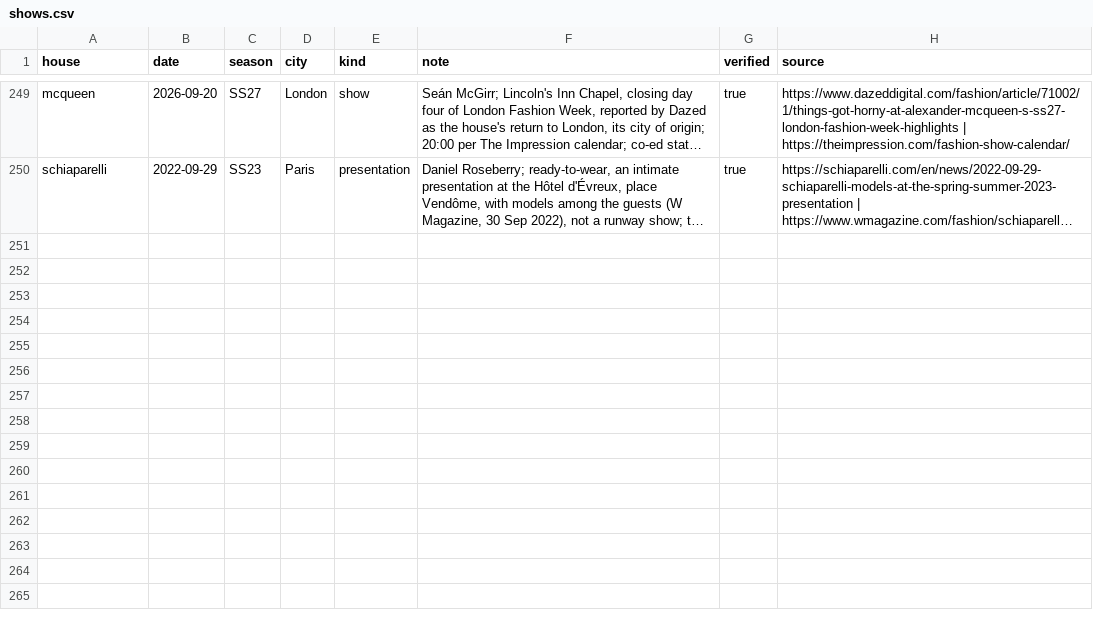
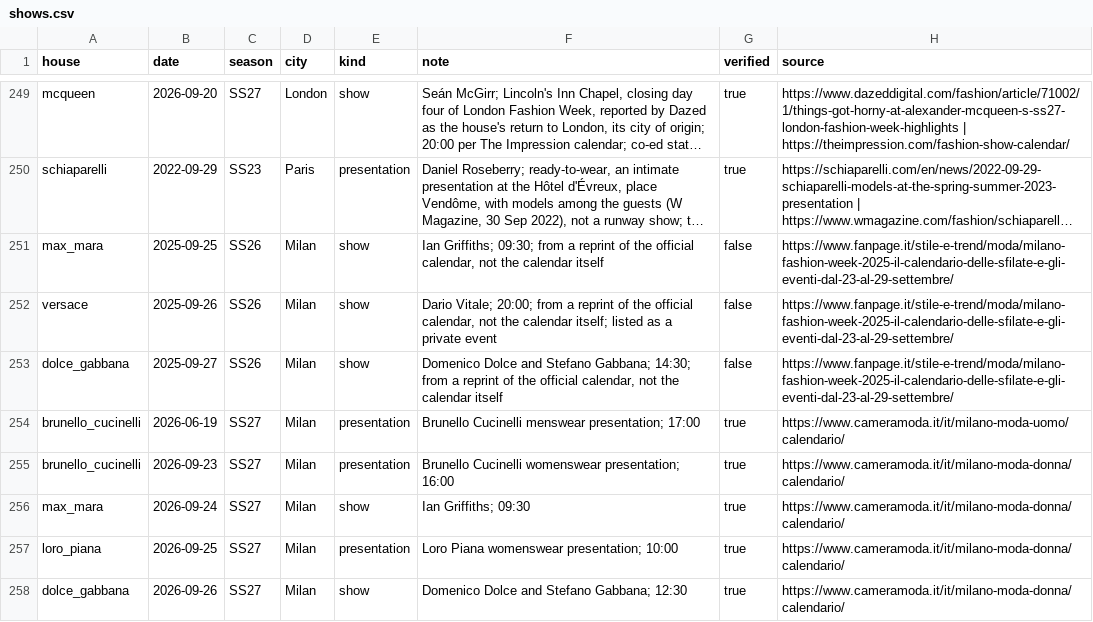
Before and after one commit to benmcewensignal/fashion-adtone, a CSV file: reference/shows.csv, drawn as a sheet; only a part is shown, gaps mark what is left out; long unchanged cells end in …; the diff names each change by its address in the sheet, - before the commit and + after, or states it on an @@ line.

```diff
--- a/reference/shows.csv
+++ b/reference/shows.csv
+row 251: max_mara | 2025-09-25 | SS26 | Milan | show | Ian Griffiths; 09:30; from a reprint of the official calendar, not the calendar itself | false | https://www.fanpage.it/stile-e-trend/moda/milano-fashion-week-2025-il-calendario-delle-sfilate-e-gli-eventi-dal-23-al-29-settembre/
+row 252: versace | 2025-09-26 | SS26 | Milan | show | Dario Vitale; 20:00; from a reprint of the official calendar, not the calendar itself; listed as a private event | false | https://www.fanpage.it/stile-e-trend/moda/milano-fashion-week-2025-il-calendario-delle-sfilate-e-gli-eventi-dal-23-al-29-settembre/
+row 253: dolce_gabbana | 2025-09-27 | SS26 | Milan | show | Domenico Dolce and Stefano Gabbana; 14:30; from a reprint of the official calendar, not the calendar itself | false | https://www.fanpage.it/stile-e-trend/moda/milano-fashion-week-2025-il-calendario-delle-sfilate-e-gli-eventi-dal-23-al-29-settembre/
+row 254: brunello_cucinelli | 2026-06-19 | SS27 | Milan | presentation | Brunello Cucinelli menswear presentation; 17:00 | true | https://www.cameramoda.it/it/milano-moda-uomo/calendario/
+row 255: brunello_cucinelli | 2026-09-23 | SS27 | Milan | presentation | Brunello Cucinelli womenswear presentation; 16:00 | true | https://www.cameramoda.it/it/milano-moda-donna/calendario/
+row 256: max_mara | 2026-09-24 | SS27 | Milan | show | Ian Griffiths; 09:30 | true | https://www.cameramoda.it/it/milano-moda-donna/calendario/
+row 257: loro_piana | 2026-09-25 | SS27 | Milan | presentation | Loro Piana womenswear presentation; 10:00 | true | https://www.cameramoda.it/it/milano-moda-donna/calendario/
+row 258: dolce_gabbana | 2026-09-26 | SS27 | Milan | show | Domenico Dolce and Stefano Gabbana; 12:30 | true | https://www.cameramoda.it/it/milano-moda-donna/calendario/
```
Also changed, not shown: reference/executives.csv, 1 other file.
